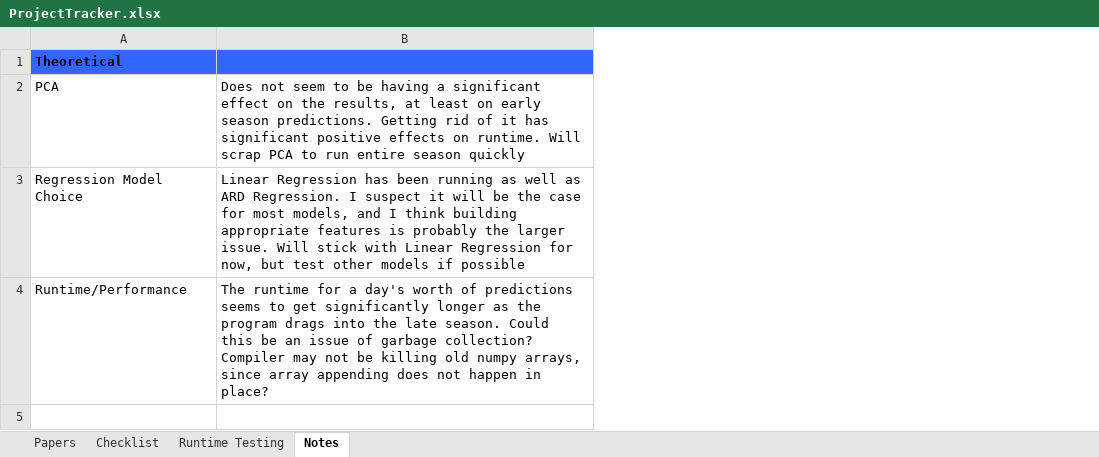
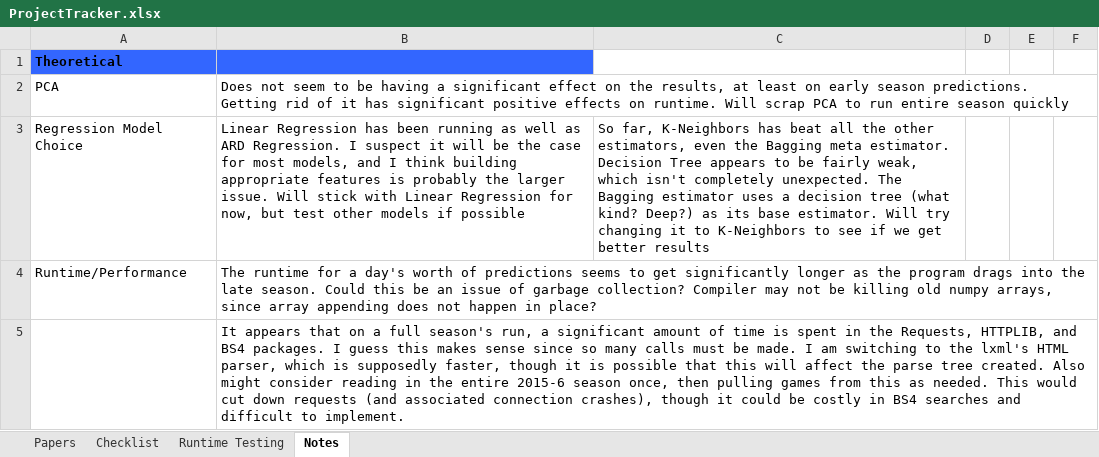
Before and after one commit to ajthurston16/519-Final, an Excel workbook: ProjectTracker.xlsx, sheet Notes, drawn as a sheet; only a part is shown; values as stored, in another font and other column widths than the file's, no borders; the diff covers the shown part only; the diff names each change by its address in the sheet, - before the commit and + after, or states it on an @@ line.

```diff
--- a/ProjectTracker.xlsx (sheet Notes)
+++ b/ProjectTracker.xlsx (sheet Notes)
+column C, row 3: So far, K-Neighbors has beat all the other estimators, even the Bagging meta estimator. Decision Tree appears to be fairly weak, which isn't completely unexpected. The Bagging estimator uses a decision tree (what kind? Deep?) as its base estimator. Will try changing it to K-Neighbors to see if we get better results
+column D, empty
+column E, empty
+column F, empty
+row 5:  | It appears that on a full season's run, a significant amount of time is spent in the Requests, HTTPLIB, and BS4 packages. I guess this makes sense since so many calls must be made. I am switching to the lxml's HTML parser, which is supposedly faster, though it is possible that this will affect the parse tree created. Also might consider reading in the entire 2015-6 season once, then pulling games from this as needed. This would cut down requests (and associated connection crashes), though it could be costly in BS4 searches and difficult to implement.
```
Also changed, not shown: 9 added rows elsewhere in this sheet, sheet Runtime Testing, sheet Checklist, sheet Papers, 43 other files.
